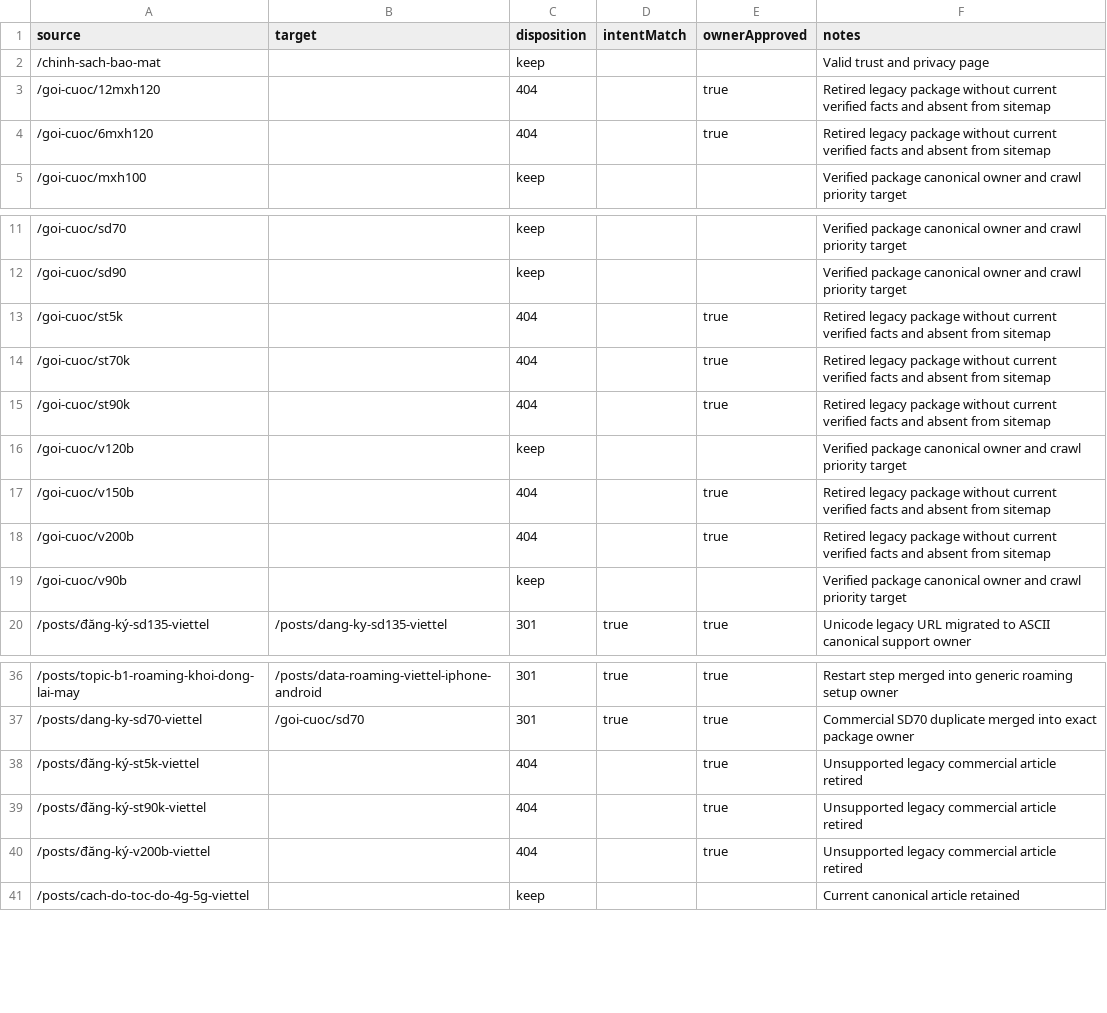
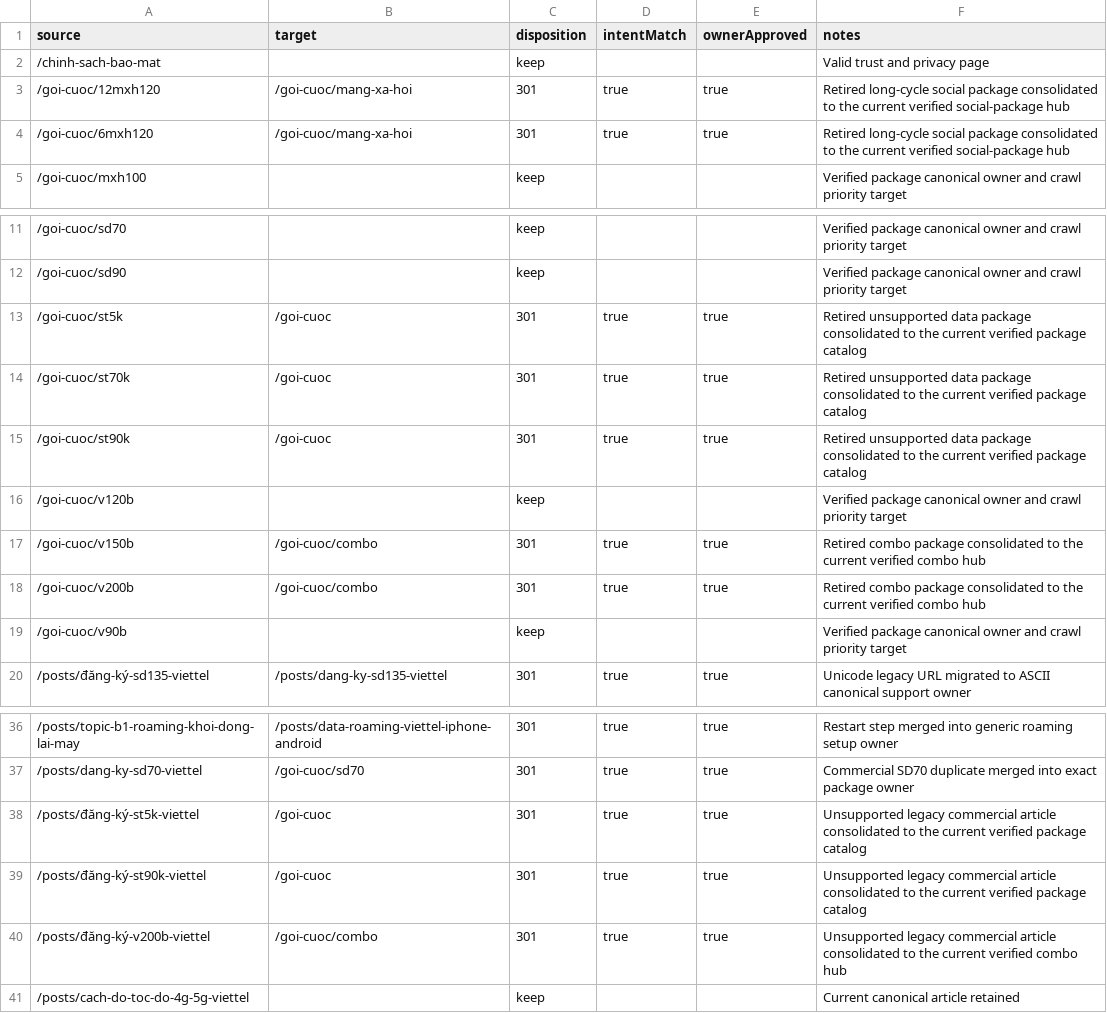
Before and after one commit to capquangfptminhlh/viet-9g, a CSV file: docs/reviews/url-disposition.csv, drawn as a sheet; only a part is shown, gaps mark what is left out.

Commit message:
docs(seo): map retired GSC URLs to canonical hubs

```diff
--- a/docs/reviews/url-disposition.csv
+++ b/docs/reviews/url-disposition.csv
@@ -2,4 +2,4 @@ source,target,disposition,intentMatch,ownerApproved,notes
 /chinh-sach-bao-mat,,keep,,,Valid trust and privacy page
-/goi-cuoc/12mxh120,,404,,true,Retired legacy package without current verified facts and absent from sitemap
-/goi-cuoc/6mxh120,,404,,true,Retired legacy package without current verified facts and absent from sitemap
+/goi-cuoc/12mxh120,/goi-cuoc/mang-xa-hoi,301,true,true,Retired long-cycle social package consolidated to the current verified social-package hub
+/goi-cuoc/6mxh120,/goi-cuoc/mang-xa-hoi,301,true,true,Retired long-cycle social package consolidated to the current verified social-package hub
 /goi-cuoc/mxh100,,keep,,,Verified package canonical owner and crawl priority target
@@ -12,8 +12,8 @@ source,target,disposition,intentMatch,ownerApproved,notes
 /goi-cuoc/sd90,,keep,,,Verified package canonical owner and crawl priority target
-/goi-cuoc/st5k,,404,,true,Retired legacy package without current verified facts and absent from sitemap
-/goi-cuoc/st70k,,404,,true,Retired legacy package without current verified facts and absent from sitemap
-/goi-cuoc/st90k,,404,,true,Retired legacy package without current verified facts and absent from sitemap
+/goi-cuoc/st5k,/goi-cuoc,301,true,true,Retired unsupported data package consolidated to the current verified package catalog
+/goi-cuoc/st70k,/goi-cuoc,301,true,true,Retired unsupported data package consolidated to the current verified package catalog
+/goi-cuoc/st90k,/goi-cuoc,301,true,true,Retired unsupported data package consolidated to the current verified package catalog
 /goi-cuoc/v120b,,keep,,,Verified package canonical owner and crawl priority target
-/goi-cuoc/v150b,,404,,true,Retired legacy package without current verified facts and absent from sitemap
-/goi-cuoc/v200b,,404,,true,Retired legacy package without current verified facts and absent from sitemap
+/goi-cuoc/v150b,/goi-cuoc/combo,301,true,true,Retired combo package consolidated to the current verified combo hub
+/goi-cuoc/v200b,/goi-cuoc/combo,301,true,true,Retired combo package consolidated to the current verified combo hub
 /goi-cuoc/v90b,,keep,,,Verified package canonical owner and crawl priority target
@@ -37,5 +37,5 @@ source,target,disposition,intentMatch,ownerApproved,notes
 /posts/dang-ky-sd70-viettel,/goi-cuoc/sd70,301,true,true,Commercial SD70 duplicate merged into exact package owner
-/posts/đăng-ký-st5k-viettel,,404,,true,Unsupported legacy commercial article retired
-/posts/đăng-ký-st90k-viettel,,404,,true,Unsupported legacy commercial article retired
-/posts/đăng-ký-v200b-viettel,,404,,true,Unsupported legacy commercial article retired
+/posts/đăng-ký-st5k-viettel,/goi-cuoc,301,true,true,Unsupported legacy commercial article consolidated to the current verified package catalog
+/posts/đăng-ký-st90k-viettel,/goi-cuoc,301,true,true,Unsupported legacy commercial article consolidated to the current verified package catalog
+/posts/đăng-ký-v200b-viettel,/goi-cuoc/combo,301,true,true,Unsupported legacy commercial article consolidated to the current verified combo hub
 /posts/cach-do-toc-do-4g-5g-viettel,,keep,,,Current canonical article retained
```
